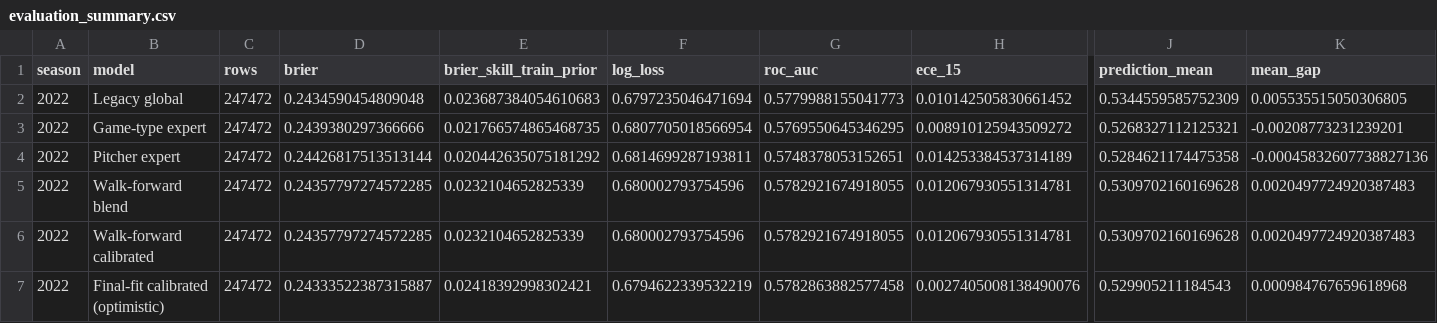
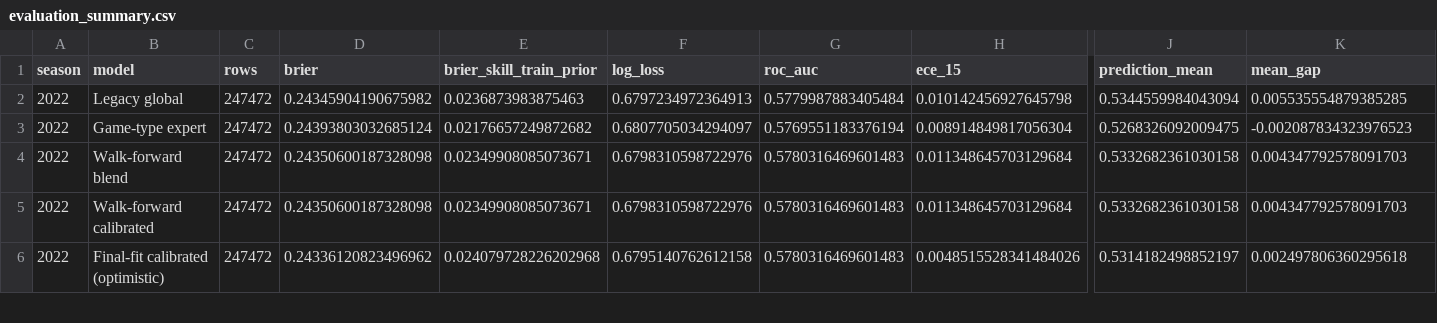
Before and after one commit to junhyun111/baseball, a CSV file: artifacts/evaluation_summary.csv, drawn as a sheet; only a part is shown, gaps mark what is left out; removed rows and columns are numbered as before the commit, all else as after; rows hold the shown columns only; the diff covers the shown part only; the diff names each change by its address in the sheet, - before the commit and + after, or states it on an @@ line.

```diff
--- a/artifacts/evaluation_summary.csv
+++ b/artifacts/evaluation_summary.csv
-D2 (brier): 0.2434590454809048
+D2 (brier): 0.24345904190675982
-E2 (brier_skill_train_prior): 0.023687384054610683
+E2 (brier_skill_train_prior): 0.0236873983875463
-F2 (log_loss): 0.6797235046471694
+F2 (log_loss): 0.6797234972364913
-G2 (roc_auc): 0.5779988155041773
+G2 (roc_auc): 0.5779987883405484
-H2 (ece_15): 0.010142505830661452
+H2 (ece_15): 0.010142456927645798
-J2 (prediction_mean): 0.5344559585752309
+J2 (prediction_mean): 0.5344559984043094
-K2 (mean_gap): 0.005535515050306805
+K2 (mean_gap): 0.005535554879385285
-D3 (brier): 0.2439380297366666
+D3 (brier): 0.24393803032685124
-E3 (brier_skill_train_prior): 0.021766574865468735
+E3 (brier_skill_train_prior): 0.02176657249872682
-F3 (log_loss): 0.6807705018566954
+F3 (log_loss): 0.6807705034294097
-G3 (roc_auc): 0.5769550645346295
+G3 (roc_auc): 0.5769551183376194
-H3 (ece_15): 0.008910125943509272
+H3 (ece_15): 0.008914849817056304
-J3 (prediction_mean): 0.5268327112125321
+J3 (prediction_mean): 0.5268326092009475
-K3 (mean_gap): -0.00208773231239201
+K3 (mean_gap): -0.002087834323976523
-row 4: 2022 | Pitcher expert | 247472 | 0.24426817513513144 | 0.020442635075181292 | 0.6814699287193811 | 0.5748378053152651 | 0.014253384537314189 | 0.5284621174475358 | -0.00045832607738827136
-D4:D5 (brier): 0.24357797274572285
+D4:D5 (brier): 0.24350600187328098
-E4:E5 (brier_skill_train_prior): 0.0232104652825339
+E4:E5 (brier_skill_train_prior): 0.02349908085073671
-F4:F5 (log_loss): 0.680002793754596
+F4:F5 (log_loss): 0.6798310598722976
-G4:G5 (roc_auc): 0.5782921674918055
+G4:G5 (roc_auc): 0.5780316469601483
-H4:H5 (ece_15): 0.012067930551314781
+H4:H5 (ece_15): 0.011348645703129684
-J4:J5 (prediction_mean): 0.5309702160169628
+J4:J5 (prediction_mean): 0.5332682361030158
-K4:K5 (mean_gap): 0.0020497724920387483
+K4:K5 (mean_gap): 0.004347792578091703
-D6 (brier): 0.24333522387315887
+D6 (brier): 0.24336120823496962
-E6 (brier_skill_train_prior): 0.02418392998302421
+E6 (brier_skill_train_prior): 0.024079728226202968
-F6 (log_loss): 0.6794622339532219
+F6 (log_loss): 0.6795140762612158
-G6 (roc_auc): 0.5782863882577458
+G6 (roc_auc): 0.5780316469601483
-H6 (ece_15): 0.0027405008138490076
+H6 (ece_15): 0.0048515528341484026
-J6 (prediction_mean): 0.529905211184543
+J6 (prediction_mean): 0.5314182498852197
-K6 (mean_gap): 0.000984767659618968
+K6 (mean_gap): 0.002497806360295618
```
Also changed, not shown: 2 removed rows and 70 edited cells elsewhere in this file, artifacts/cv_metrics.csv, artifacts/evaluation_by_game_type.csv, 19 other files.
